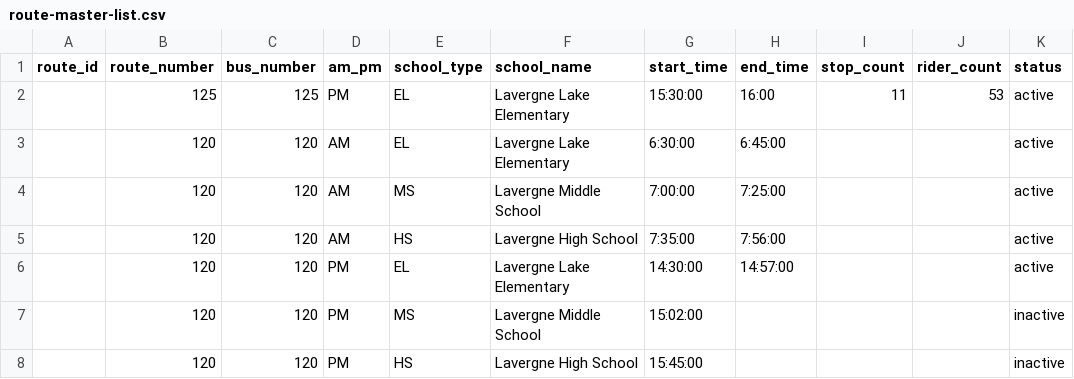
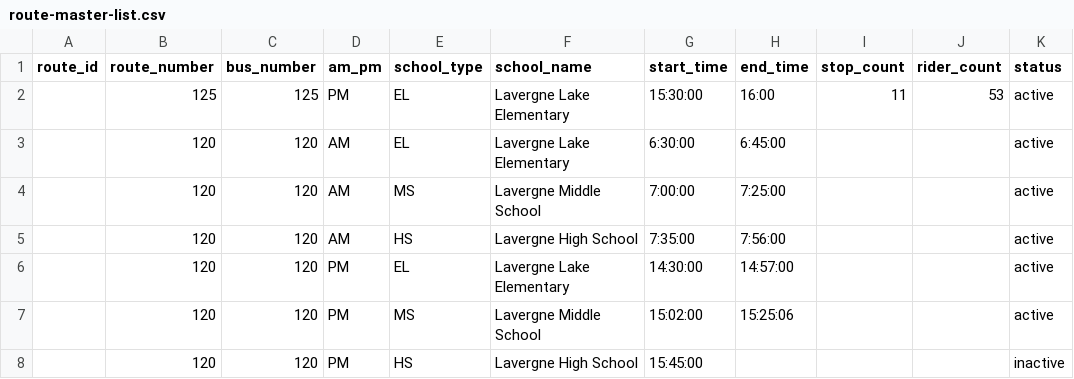
Before and after one commit to pixeldrift/ShortStop, a CSV file: public/data/route-master-list.csv, drawn as a sheet.

```diff
--- a/public/data/route-master-list.csv
+++ b/public/data/route-master-list.csv
@@ -6,3 +6,3 @@ route_id	route_number	bus_number	am_pm	school_type	school_name	start_time	end_ti
 	120	120	PM	EL	Lavergne Lake Elementary	14:30:00	14:57:00			active
-	120	120	PM	MS	Lavergne Middle School	15:02:00				inactive
+	120	120	PM	MS	Lavergne Middle School	15:02:00	15:25:06			active
 	120	120	PM	HS	Lavergne High School	15:45:00				inactive
```
Also changed, not shown: 2 other files.
